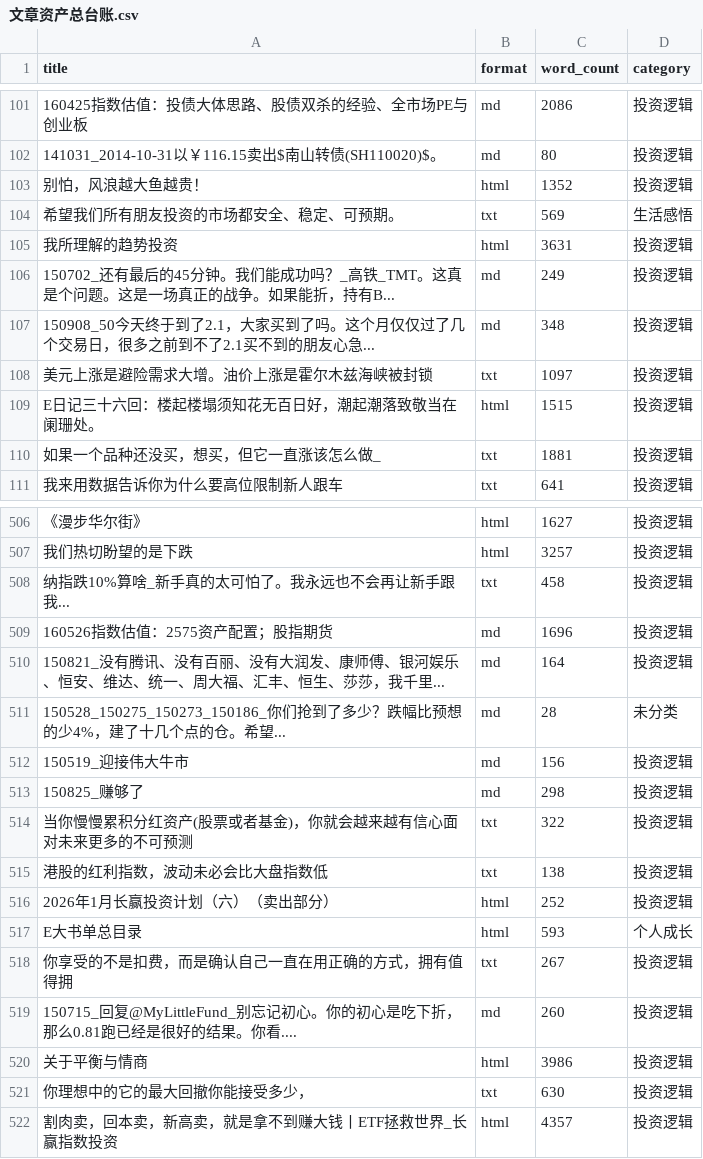
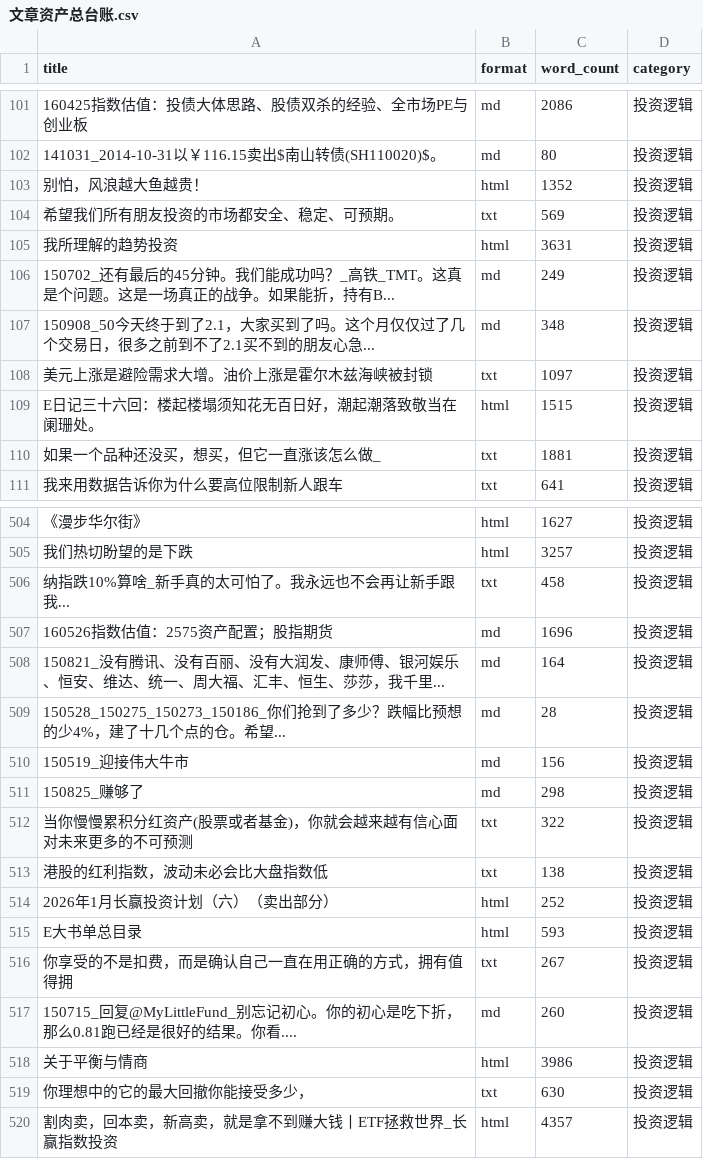
Before and after one commit to songdianda/e-master, a CSV file: 文章资产总台账.csv, drawn as a sheet; only a part is shown, gaps mark what is left out; addresses are those after the commit; the diff covers the shown part only; the diff names each change by its address in the sheet, - before the commit and + after, or states it on an @@ line.

```diff
--- a/文章资产总台账.csv
+++ b/文章资产总台账.csv
-D104 (category): 生活感悟
+D104 (category): 投资逻辑
-D509 (category): 未分类
+D509 (category): 投资逻辑
-D515 (category): 个人成长
+D515 (category): 投资逻辑
```
Also changed, not shown: 2 removed rows and 4 edited cells elsewhere in this file, 1 other file.
